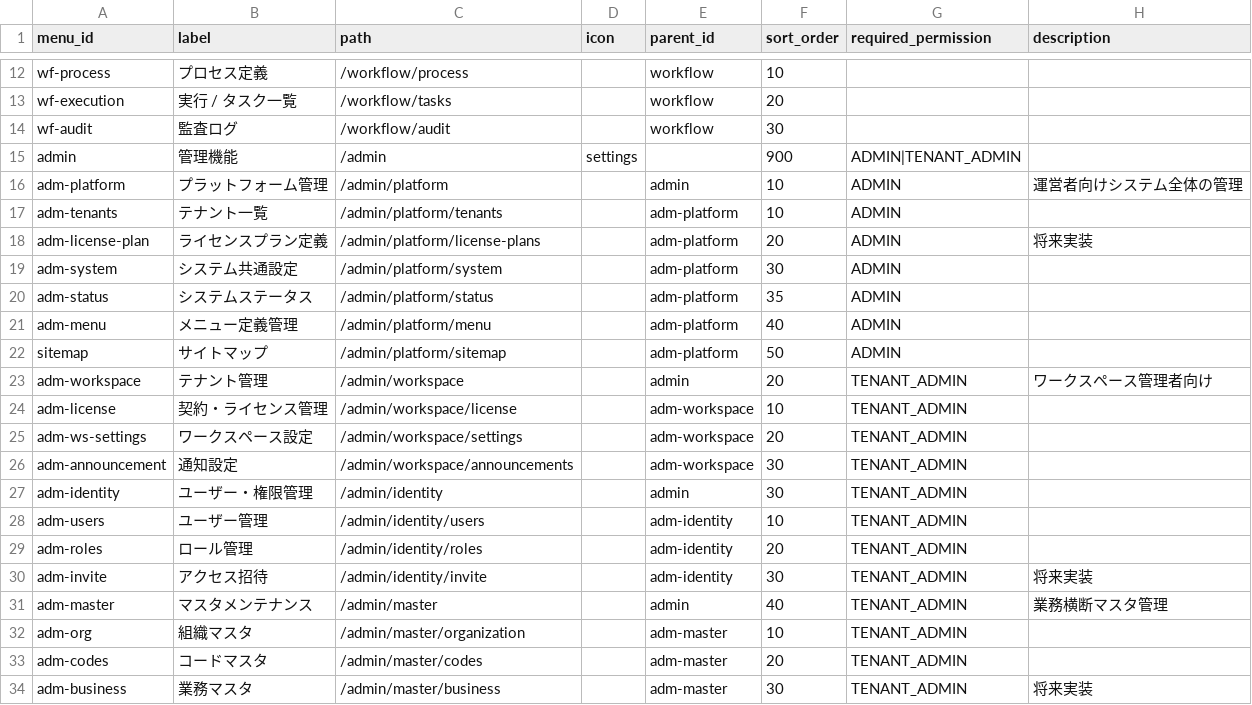
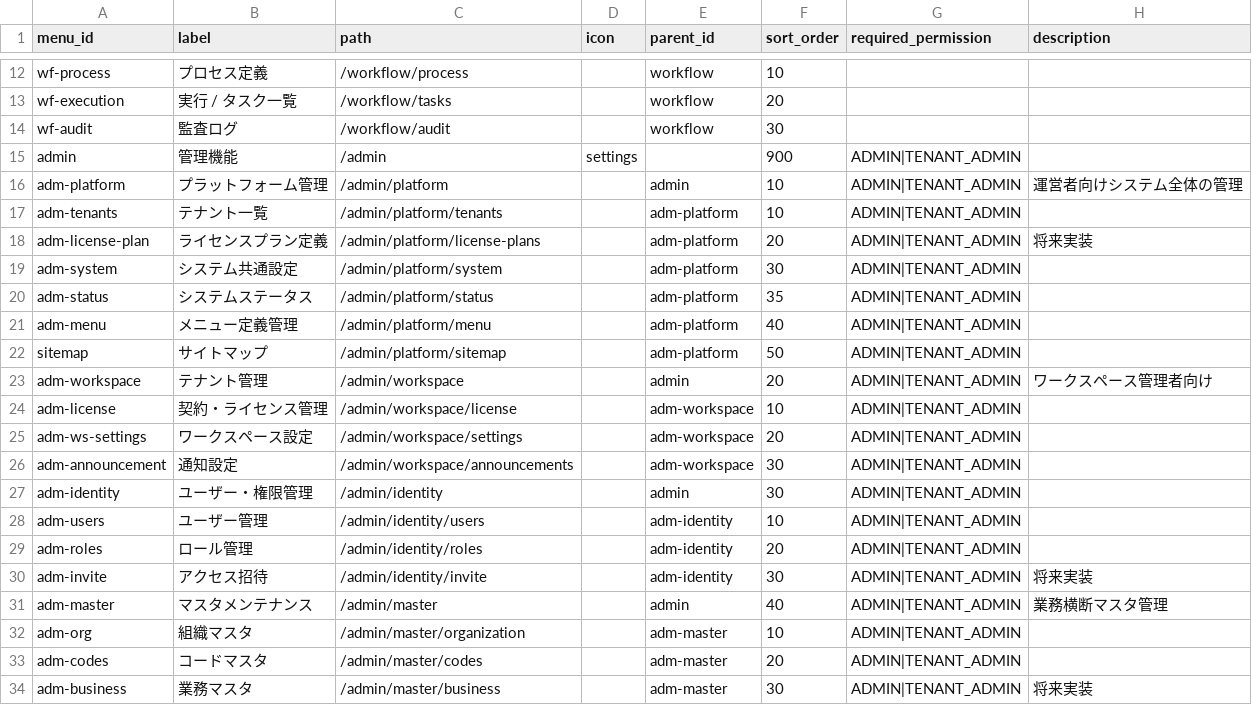
Before and after one commit to vemikrs/mirelplatform, a CSV file: backend/src/main/resources/db/data/system/mir_menus.csv, drawn as a sheet; only a part is shown, gaps mark what is left out.

Commit message:
data: Update menu role

```diff
--- a/backend/src/main/resources/db/data/system/mir_menus.csv
+++ b/backend/src/main/resources/db/data/system/mir_menus.csv
@@ -15,20 +15,20 @@ wf-audit,監査ログ,/workflow/audit,,workflow,30,,
 admin,管理機能,/admin,settings,,900,ADMIN|TENANT_ADMIN,
-adm-platform,プラットフォーム管理,/admin/platform,,admin,10,ADMIN,運営者向けシステム全体の管理
-adm-tenants,テナント一覧,/admin/platform/tenants,,adm-platform,10,ADMIN,
-adm-license-plan,ライセンスプラン定義,/admin/platform/license-plans,,adm-platform,20,ADMIN,将来実装
-adm-system,システム共通設定,/admin/platform/system,,adm-platform,30,ADMIN,
-adm-status,システムステータス,/admin/platform/status,,adm-platform,35,ADMIN,
-adm-menu,メニュー定義管理,/admin/platform/menu,,adm-platform,40,ADMIN,
-sitemap,サイトマップ,/admin/platform/sitemap,,adm-platform,50,ADMIN,
-adm-workspace,テナント管理,/admin/workspace,,admin,20,TENANT_ADMIN,ワークスペース管理者向け
-adm-license,契約・ライセンス管理,/admin/workspace/license,,adm-workspace,10,TENANT_ADMIN,
-adm-ws-settings,ワークスペース設定,/admin/workspace/settings,,adm-workspace,20,TENANT_ADMIN,
-adm-announcement,通知設定,/admin/workspace/announcements,,adm-workspace,30,TENANT_ADMIN,
-adm-identity,ユーザー・権限管理,/admin/identity,,admin,30,TENANT_ADMIN,
-adm-users,ユーザー管理,/admin/identity/users,,adm-identity,10,TENANT_ADMIN,
-adm-roles,ロール管理,/admin/identity/roles,,adm-identity,20,TENANT_ADMIN,
-adm-invite,アクセス招待,/admin/identity/invite,,adm-identity,30,TENANT_ADMIN,将来実装
-adm-master,マスタメンテナンス,/admin/master,,admin,40,TENANT_ADMIN,業務横断マスタ管理
-adm-org,組織マスタ,/admin/master/organization,,adm-master,10,TENANT_ADMIN,
-adm-codes,コードマスタ,/admin/master/codes,,adm-master,20,TENANT_ADMIN,
-adm-business,業務マスタ,/admin/master/business,,adm-master,30,TENANT_ADMIN,将来実装
+adm-platform,プラットフォーム管理,/admin/platform,,admin,10,ADMIN|TENANT_ADMIN,運営者向けシステム全体の管理
+adm-tenants,テナント一覧,/admin/platform/tenants,,adm-platform,10,ADMIN|TENANT_ADMIN,
+adm-license-plan,ライセンスプラン定義,/admin/platform/license-plans,,adm-platform,20,ADMIN|TENANT_ADMIN,将来実装
+adm-system,システム共通設定,/admin/platform/system,,adm-platform,30,ADMIN|TENANT_ADMIN,
+adm-status,システムステータス,/admin/platform/status,,adm-platform,35,ADMIN|TENANT_ADMIN,
+adm-menu,メニュー定義管理,/admin/platform/menu,,adm-platform,40,ADMIN|TENANT_ADMIN,
+sitemap,サイトマップ,/admin/platform/sitemap,,adm-platform,50,ADMIN|TENANT_ADMIN,
+adm-workspace,テナント管理,/admin/workspace,,admin,20,ADMIN|TENANT_ADMIN,ワークスペース管理者向け
+adm-license,契約・ライセンス管理,/admin/workspace/license,,adm-workspace,10,ADMIN|TENANT_ADMIN,
+adm-ws-settings,ワークスペース設定,/admin/workspace/settings,,adm-workspace,20,ADMIN|TENANT_ADMIN,
+adm-announcement,通知設定,/admin/workspace/announcements,,adm-workspace,30,ADMIN|TENANT_ADMIN,
+adm-identity,ユーザー・権限管理,/admin/identity,,admin,30,ADMIN|TENANT_ADMIN,
+adm-users,ユーザー管理,/admin/identity/users,,adm-identity,10,ADMIN|TENANT_ADMIN,
+adm-roles,ロール管理,/admin/identity/roles,,adm-identity,20,ADMIN|TENANT_ADMIN,
+adm-invite,アクセス招待,/admin/identity/invite,,adm-identity,30,ADMIN|TENANT_ADMIN,将来実装
+adm-master,マスタメンテナンス,/admin/master,,admin,40,ADMIN|TENANT_ADMIN,業務横断マスタ管理
+adm-org,組織マスタ,/admin/master/organization,,adm-master,10,ADMIN|TENANT_ADMIN,
+adm-codes,コードマスタ,/admin/master/codes,,adm-master,20,ADMIN|TENANT_ADMIN,
+adm-business,業務マスタ,/admin/master/business,,adm-master,30,ADMIN|TENANT_ADMIN,将来実装
```
